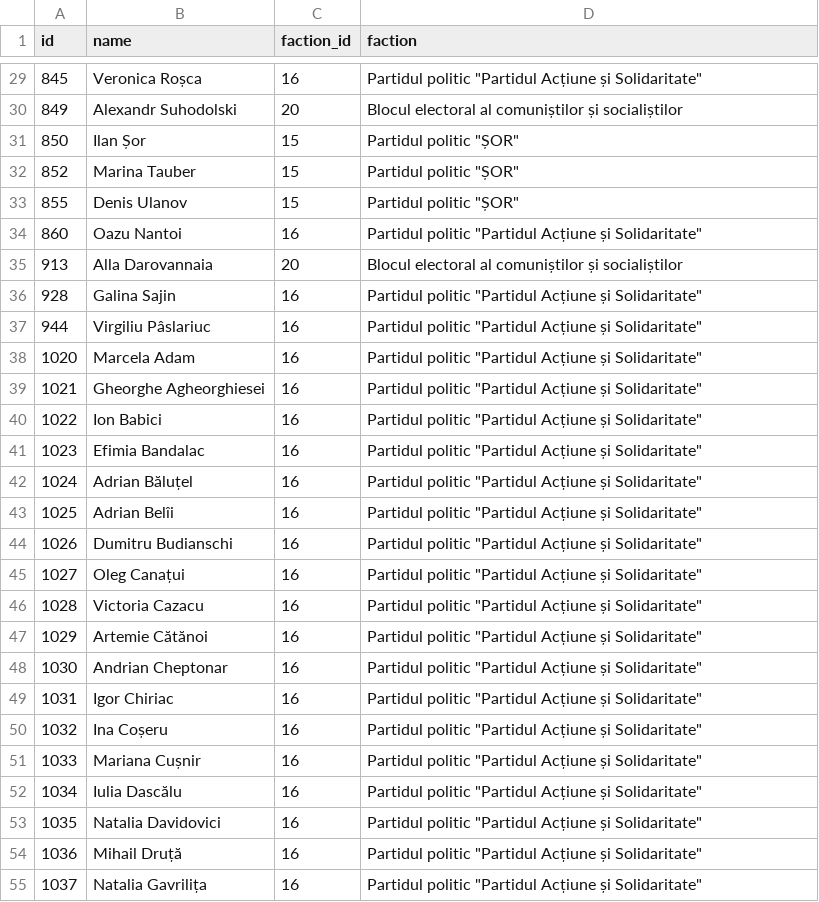
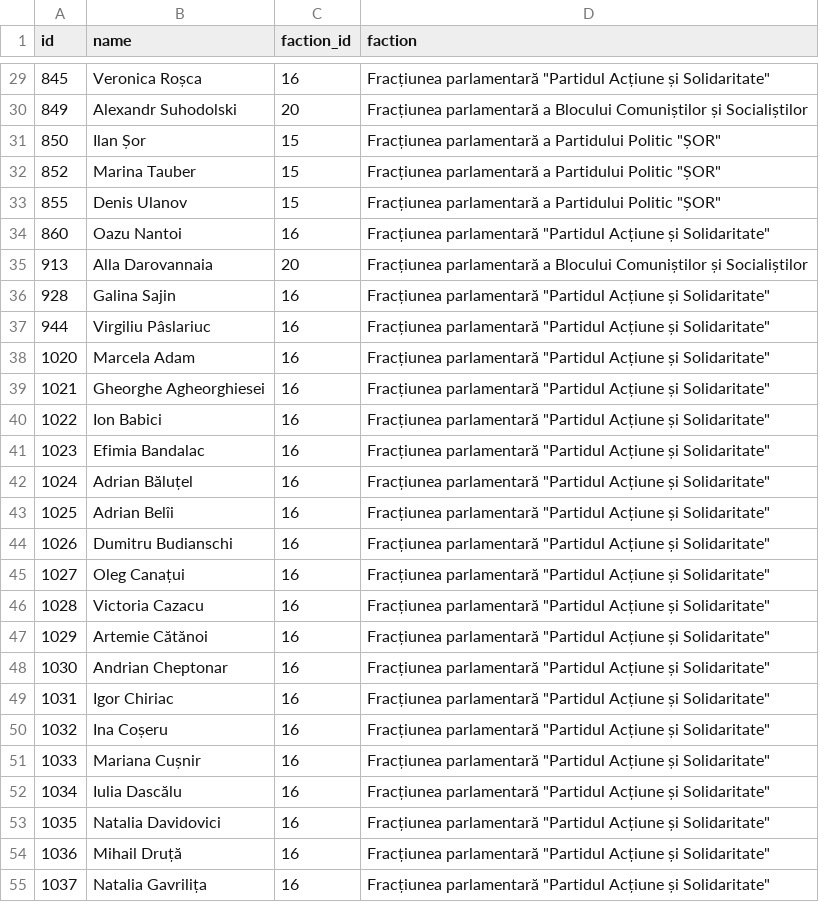
Before and after one commit to every-politician-scrapers/moldova-parliament, a CSV file: data/official.csv, drawn as a sheet; only a part is shown, gaps mark what is left out; the diff covers the shown part only.

```diff
--- a/data/official.csv
+++ b/data/official.csv
@@ -29,27 +29,27 @@ id,name,faction_id,faction
-845,Veronica Roșca,16,"Partidul politic ""Partidul Acțiune și Solidaritate"""
-849,Alexandr Suhodolski,20,Blocul electoral al comuniștilor și socialiștilor
-850,Ilan Șor,15,"Partidul politic ""ȘOR"""
-852,Marina Tauber,15,"Partidul politic ""ȘOR"""
-855,Denis Ulanov,15,"Partidul politic ""ȘOR"""
-860,Oazu Nantoi,16,"Partidul politic ""Partidul Acțiune și Solidaritate"""
-913,Alla Darovannaia,20,Blocul electoral al comuniștilor și socialiștilor
-928,Galina Sajin,16,"Partidul politic ""Partidul Acțiune și Solidaritate"""
-944,Virgiliu Pâslariuc,16,"Partidul politic ""Partidul Acțiune și Solidaritate"""
-1020,Marcela Adam,16,"Partidul politic ""Partidul Acțiune și Solidaritate"""
-1021,Gheorghe Agheorghiesei,16,"Partidul politic ""Partidul Acțiune și Solidaritate"""
-1022,Ion Babici,16,"Partidul politic ""Partidul Acțiune și Solidaritate"""
-1023,Efimia Bandalac,16,"Partidul politic ""Partidul Acțiune și Solidaritate"""
-1024,Adrian Băluțel,16,"Partidul politic ""Partidul Acțiune și Solidaritate"""
-1025,Adrian Belîi,16,"Partidul politic ""Partidul Acțiune și Solidaritate"""
-1026,Dumitru Budianschi,16,"Partidul politic ""Partidul Acțiune și Solidaritate"""
-1027,Oleg Canațui,16,"Partidul politic ""Partidul Acțiune și Solidaritate"""
-1028,Victoria Cazacu,16,"Partidul politic ""Partidul Acțiune și Solidaritate"""
-1029,Artemie Cătănoi,16,"Partidul politic ""Partidul Acțiune și Solidaritate"""
-1030,Andrian Cheptonar,16,"Partidul politic ""Partidul Acțiune și Solidaritate"""
-1031,Igor Chiriac,16,"Partidul politic ""Partidul Acțiune și Solidaritate"""
-1032,Ina Coșeru,16,"Partidul politic ""Partidul Acțiune și Solidaritate"""
-1033,Mariana Cușnir,16,"Partidul politic ""Partidul Acțiune și Solidaritate"""
-1034,Iulia Dascălu,16,"Partidul politic ""Partidul Acțiune și Solidaritate"""
-1035,Natalia Davidovici,16,"Partidul politic ""Partidul Acțiune și Solidaritate"""
-1036,Mihail Druță,16,"Partidul politic ""Partidul Acțiune și Solidaritate"""
-1037,Natalia Gavrilița,16,"Partidul politic ""Partidul Acțiune și Solidaritate"""
+845,Veronica Roșca,16,"Fracțiunea parlamentară ""Partidul Acțiune și Solidaritate"""
+849,Alexandr Suhodolski,20,Fracțiunea parlamentară a Blocului Comuniștilor și Socialiștilor
+850,Ilan Șor,15,"Fracțiunea parlamentară a Partidului Politic ""ȘOR"""
+852,Marina Tauber,15,"Fracțiunea parlamentară a Partidului Politic ""ȘOR"""
+855,Denis Ulanov,15,"Fracțiunea parlamentară a Partidului Politic ""ȘOR"""
+860,Oazu Nantoi,16,"Fracțiunea parlamentară ""Partidul Acțiune și Solidaritate"""
+913,Alla Darovannaia,20,Fracțiunea parlamentară a Blocului Comuniștilor și Socialiștilor
+928,Galina Sajin,16,"Fracțiunea parlamentară ""Partidul Acțiune și Solidaritate"""
+944,Virgiliu Pâslariuc,16,"Fracțiunea parlamentară ""Partidul Acțiune și Solidaritate"""
+1020,Marcela Adam,16,"Fracțiunea parlamentară ""Partidul Acțiune și Solidaritate"""
+1021,Gheorghe Agheorghiesei,16,"Fracțiunea parlamentară ""Partidul Acțiune și Solidaritate"""
+1022,Ion Babici,16,"Fracțiunea parlamentară ""Partidul Acțiune și Solidaritate"""
+1023,Efimia Bandalac,16,"Fracțiunea parlamentară ""Partidul Acțiune și Solidaritate"""
+1024,Adrian Băluțel,16,"Fracțiunea parlamentară ""Partidul Acțiune și Solidaritate"""
+1025,Adrian Belîi,16,"Fracțiunea parlamentară ""Partidul Acțiune și Solidaritate"""
+1026,Dumitru Budianschi,16,"Fracțiunea parlamentară ""Partidul Acțiune și Solidaritate"""
+1027,Oleg Canațui,16,"Fracțiunea parlamentară ""Partidul Acțiune și Solidaritate"""
+1028,Victoria Cazacu,16,"Fracțiunea parlamentară ""Partidul Acțiune și Solidaritate"""
+1029,Artemie Cătănoi,16,"Fracțiunea parlamentară ""Partidul Acțiune și Solidaritate"""
+1030,Andrian Cheptonar,16,"Fracțiunea parlamentară ""Partidul Acțiune și Solidaritate"""
+1031,Igor Chiriac,16,"Fracțiunea parlamentară ""Partidul Acțiune și Solidaritate"""
+1032,Ina Coșeru,16,"Fracțiunea parlamentară ""Partidul Acțiune și Solidaritate"""
+1033,Mariana Cușnir,16,"Fracțiunea parlamentară ""Partidul Acțiune și Solidaritate"""
+1034,Iulia Dascălu,16,"Fracțiunea parlamentară ""Partidul Acțiune și Solidaritate"""
+1035,Natalia Davidovici,16,"Fracțiunea parlamentară ""Partidul Acțiune și Solidaritate"""
+1036,Mihail Druță,16,"Fracțiunea parlamentară ""Partidul Acțiune și Solidaritate"""
+1037,Natalia Gavrilița,16,"Fracțiunea parlamentară ""Partidul Acțiune și Solidaritate"""
```
Also changed, not shown: 74 edited cells elsewhere in this file.
